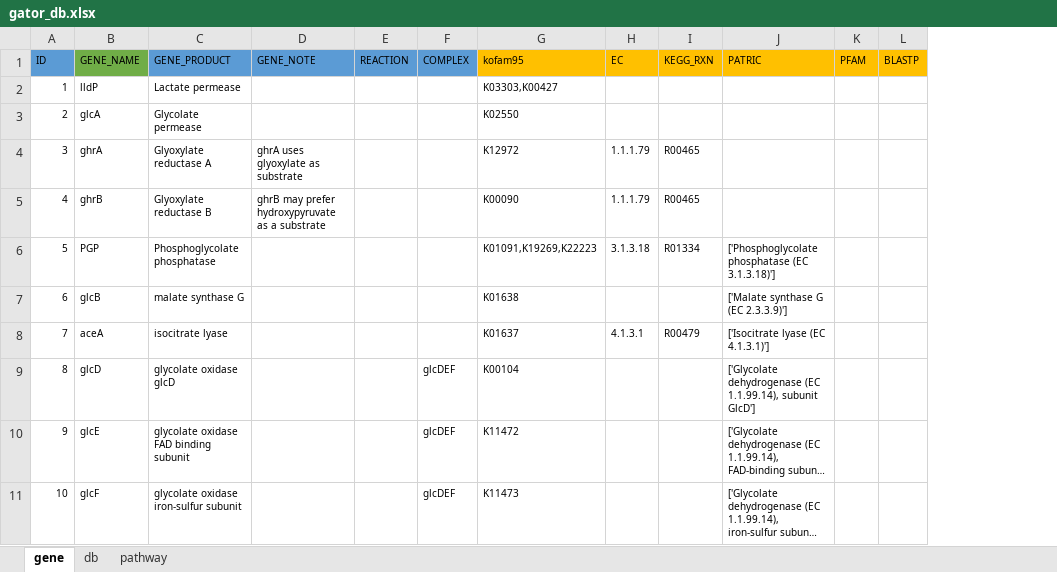
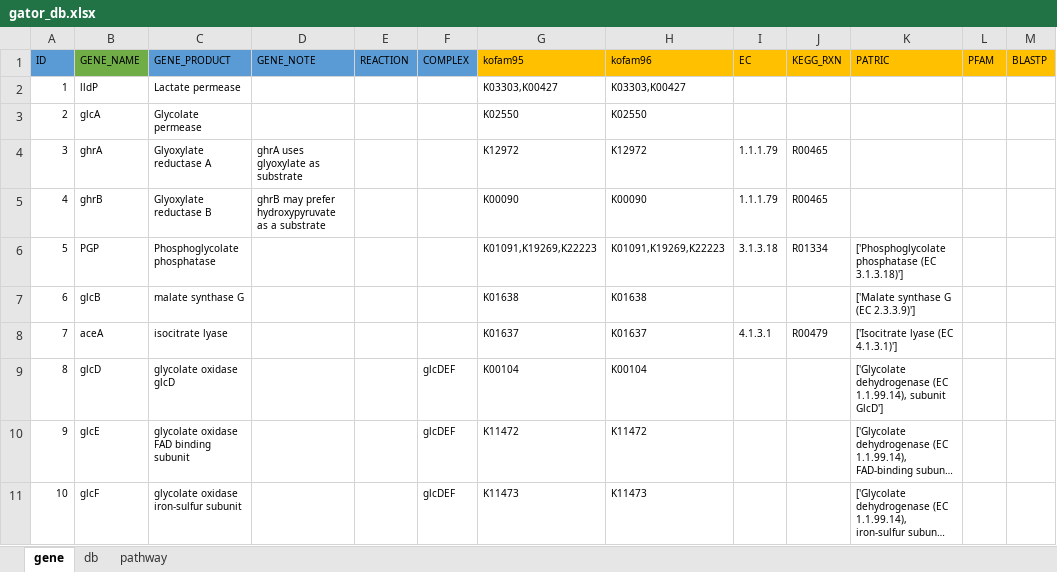
Before and after one commit to jeffkimbrel/gator, an Excel workbook: gator_db.xlsx, sheet gene, drawn as a sheet; only a part is shown; long unchanged cells end in …; values as stored, in another font and other column widths than the file's, no borders; the diff names each change by its address in the sheet, - before the commit and + after, or states it on an @@ line.

Commit message:
v1.0.3
Use new structure for kofamscan. This uses the conda version and no config file. Instead, the ko_list file is placed inside the folder with the hmms.

```diff
--- a/gator_db.xlsx (sheet gene)
+++ b/gator_db.xlsx (sheet gene)
+column H (kofam96), rows 2-11: K03303,K00427 | K02550 | K12972 | K00090 | K01091,K19269,K22223 | K01638 | K01637 | K00104 | K11472 | K11473
```
Also changed, not shown: sheet db, 1 other file.
